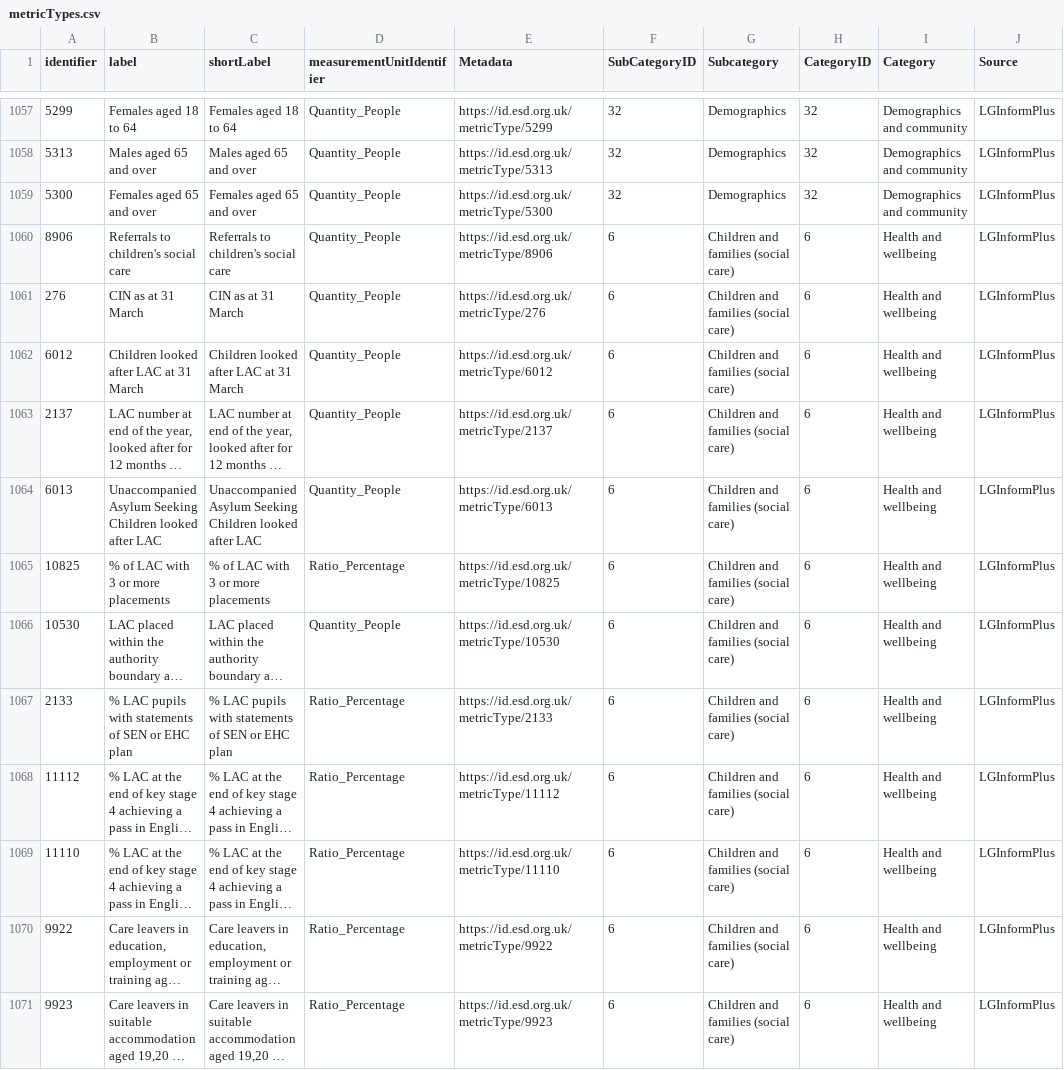
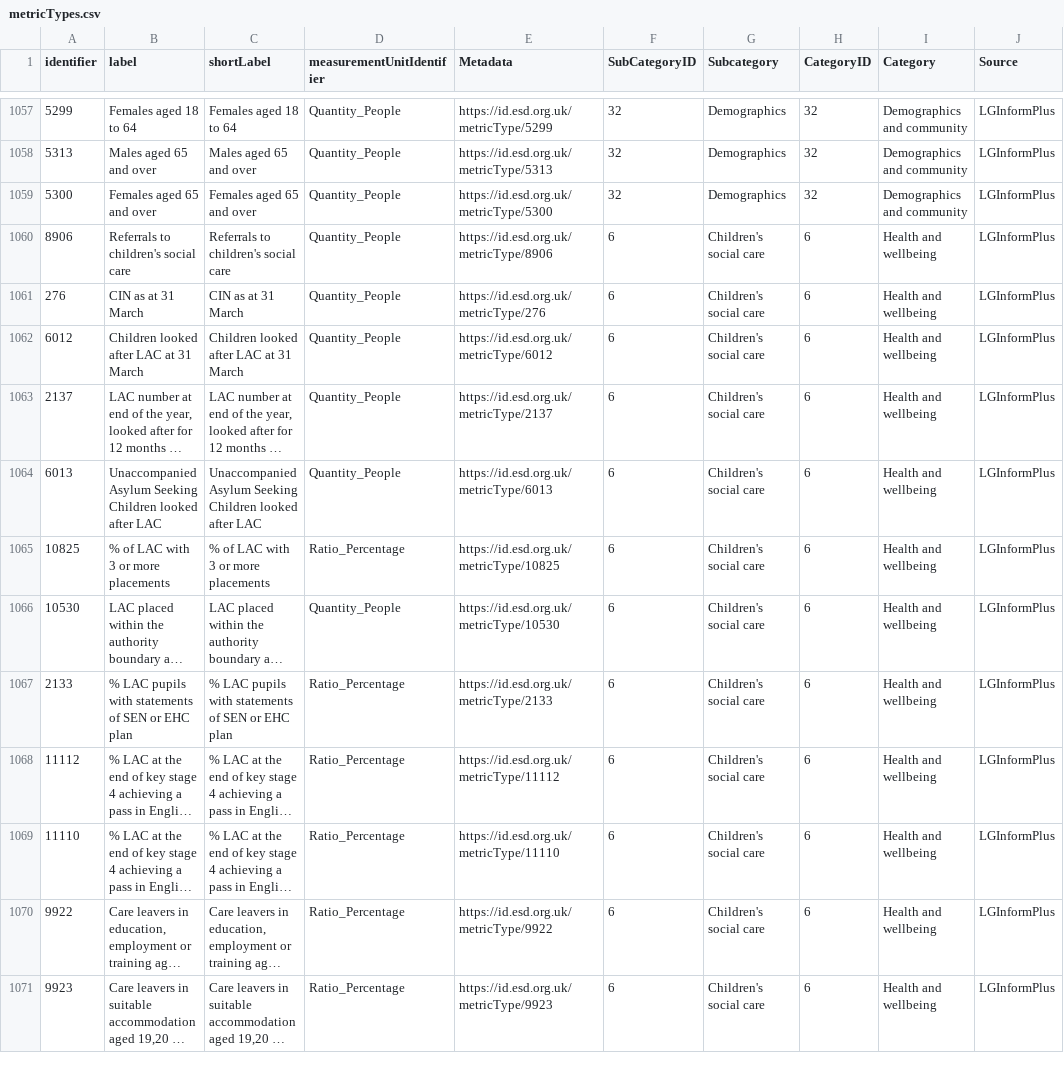
Before and after one commit to coventry-city-council/coventry-city-council.github.io, a CSV file: citywideintelhub/metricTypes.csv, drawn as a sheet; only a part is shown, gaps mark what is left out; long unchanged cells end in …; the diff names each change by its address in the sheet, - before the commit and + after, or states it on an @@ line.

Commit message:
Update metricTypes.csv
metricTypes.csv updated with corrected sub-categories

```diff
--- a/citywideintelhub/metricTypes.csv
+++ b/citywideintelhub/metricTypes.csv
-G1060:G1071 (Subcategory): Children and families (social care)
+G1060:G1071 (Subcategory): Children's social care
```
